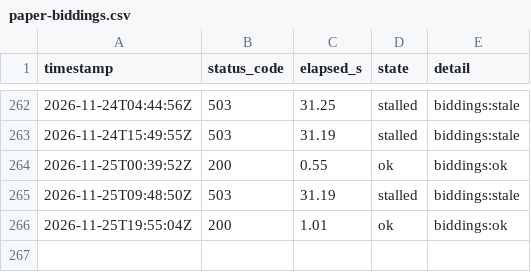
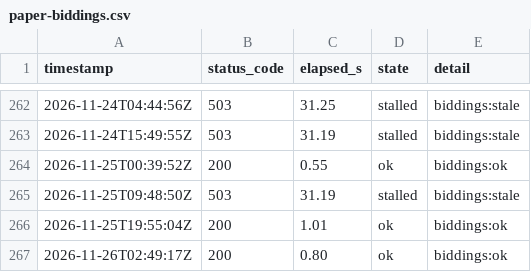
Before and after one commit to lee-sj/monitor, a CSV file: data/paper-biddings.csv, drawn as a sheet; only a part is shown, gaps mark what is left out; the diff names each change by its address in the sheet, - before the commit and + after, or states it on an @@ line.

```diff
--- a/data/paper-biddings.csv
+++ b/data/paper-biddings.csv
+row 267: 2026-11-26T02:49:17Z | 200 | 0.80 | ok | biddings:ok
```
Also changed, not shown: data/paper-pre-spec.csv, data/paper.csv, 1 other file.
